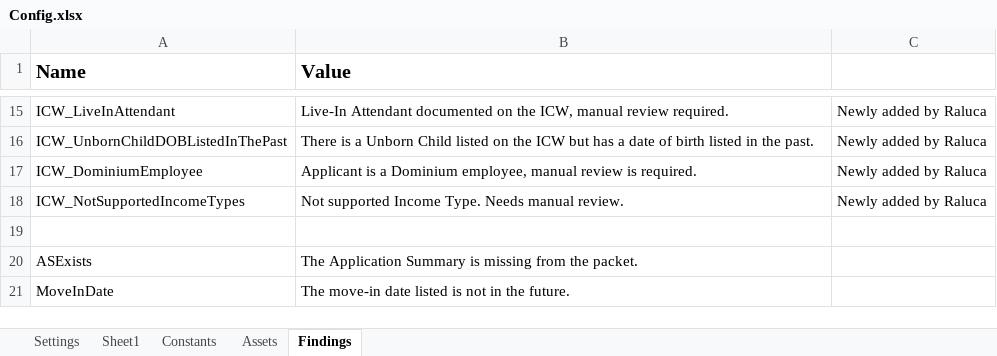
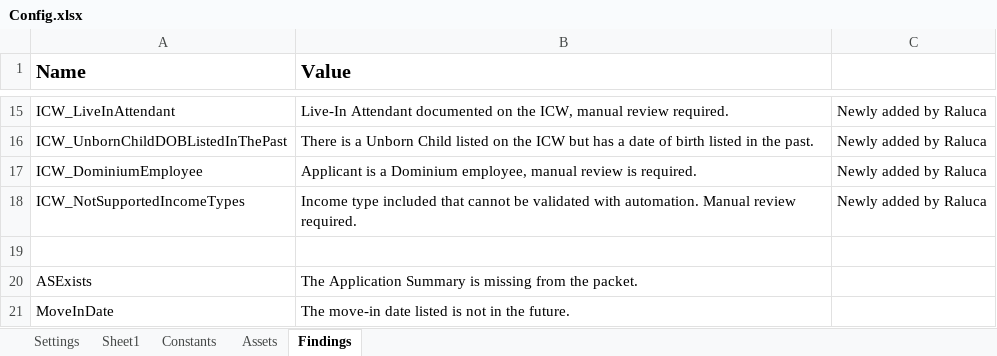
Before and after one commit to Dominiuminc/AZ-Application-Review-Process_Performer, an Excel workbook: Data/Config.xlsx, sheet Findings, drawn as a sheet; only a part is shown, gaps mark what is left out; values as stored, in another font and other column widths than the file's, no borders; the diff names each change by its address in the sheet, - before the commit and + after, or states it on an @@ line.

```diff
--- a/Data/Config.xlsx (sheet Findings)
+++ b/Data/Config.xlsx (sheet Findings)
-B18 (Value): Not supported Income Type. Needs manual review.
+B18 (Value): Income type included that cannot be validated with automation. Manual review required.
```
Also changed, not shown: 5 other files.
